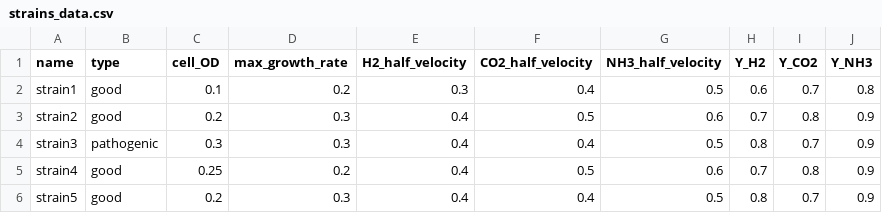
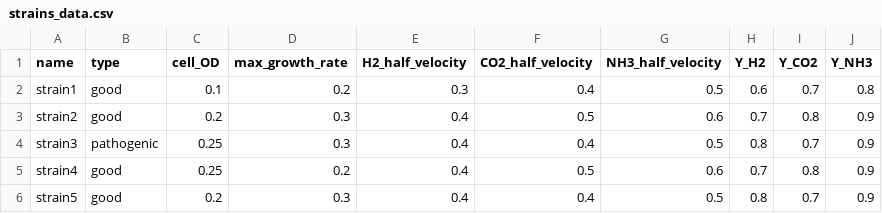
Before and after one commit to Amybo-org/Sim1, a CSV file: data/strains_data.csv, drawn as a sheet.

Commit message:
Close the gap

```diff
--- a/data/strains_data.csv
+++ b/data/strains_data.csv
@@ -3,3 +3,3 @@ strain1,good,0.1,0.2,0.3,0.4,0.5,0.6,0.7,0.8
 strain2,good,0.2,0.3,0.4,0.5,0.6,0.7,0.8,0.9
-strain3,pathogenic,0.3,0.3,0.4,0.4,0.5,0.8,0.7,0.9
+strain3,pathogenic,0.25,0.3,0.4,0.4,0.5,0.8,0.7,0.9
 strain4,good,0.25,0.2,0.4,0.5,0.6,0.7,0.8,0.9
```
